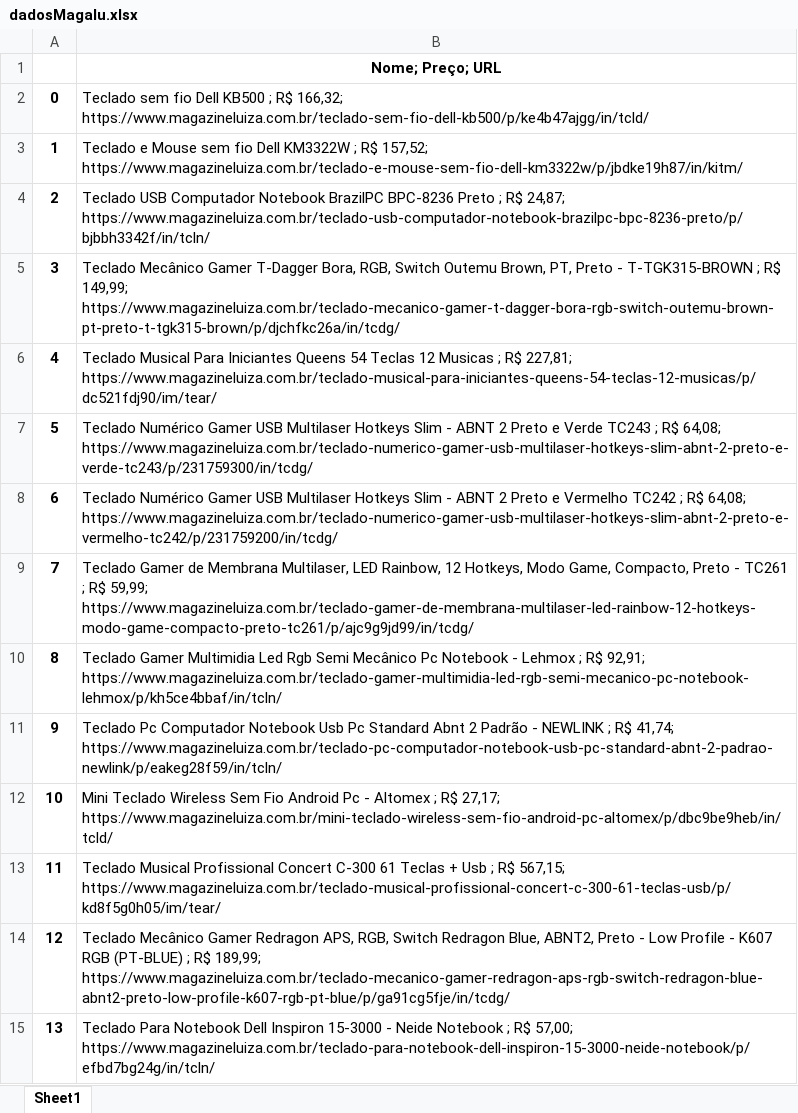
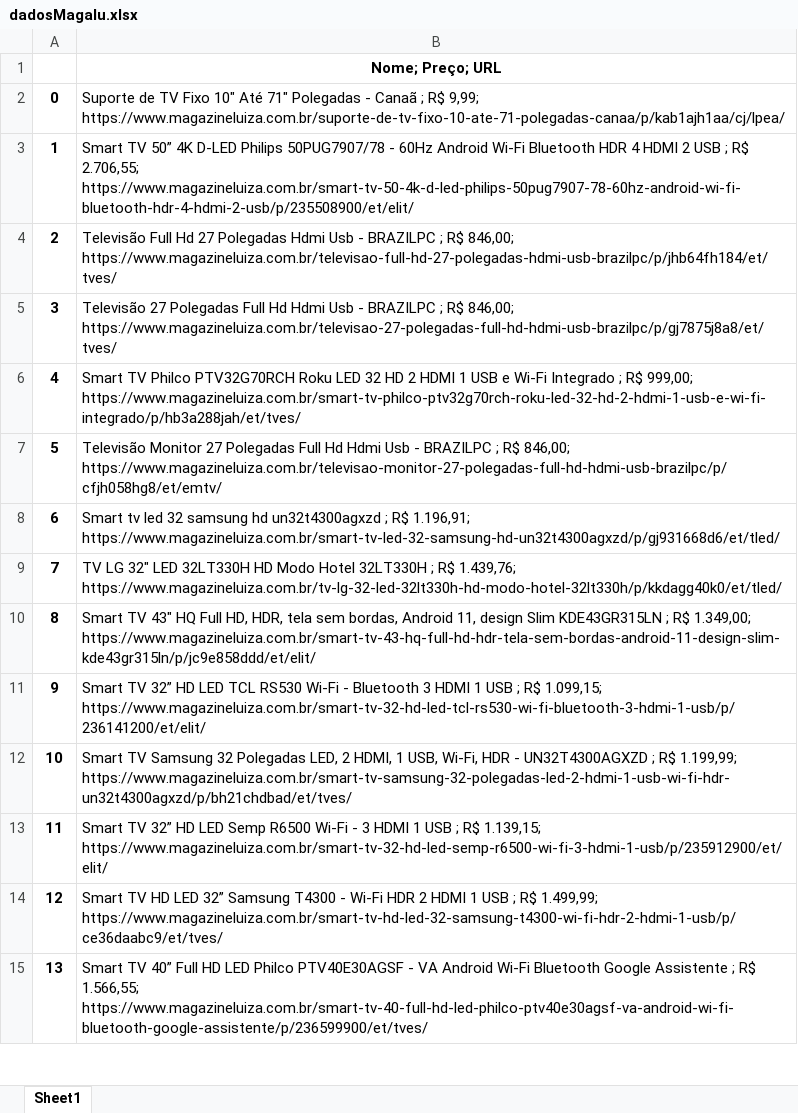
Before and after one commit to marques-matheus/Python, an Excel workbook: Magalu/dadosMagalu.xlsx, sheet Sheet1, drawn as a sheet; only a part is shown; values as stored, in another font and other column widths than the file's, no borders; the diff covers the shown part only; the diff names each change by its address in the sheet, - before the commit and + after, or states it on an @@ line.

```diff
--- a/Magalu/dadosMagalu.xlsx (sheet Sheet1)
+++ b/Magalu/dadosMagalu.xlsx (sheet Sheet1)
-B2: Teclado sem fio Dell KB500 ; R$ 166,32; https://www.magazineluiza.com.br/teclado-sem-fio-dell-kb500/p/ke4b47ajgg/in/tcld/
+B2: Suporte de TV Fixo 10" Até 71" Polegadas - Canaã ; R$ 9,99; https://www.magazineluiza.com.br/suporte-de-tv-fixo-10-ate-71-polegadas-canaa/p/kab1ajh1aa/cj/lpea/
-B3: Teclado e Mouse sem fio Dell KM3322W ; R$ 157,52; https://www.magazineluiza.com.br/teclado-e-mouse-sem-fio-dell-km3322w/p/jbdke19h87/in/kitm/
+B3: Smart TV 50” 4K D-LED Philips 50PUG7907/78 - 60Hz Android Wi-Fi Bluetooth HDR 4 HDMI 2 USB ; R$ 2.706,55; https://www.magazineluiza.com.br/smart-tv-50-4k-d-led-philips-50pug7907-78-60hz-android-wi-fi-bluetooth-hdr-4-hdmi-2-usb/p/235508900/et/elit/
-B4: Teclado USB Computador Notebook BrazilPC BPC-8236 Preto ; R$ 24,87; https://www.magazineluiza.com.br/teclado-usb-computador-notebook-brazilpc-bpc-8236-preto/p/bjbbh3342f/in/tcln/
+B4: Televisão Full Hd 27 Polegadas Hdmi Usb - BRAZILPC ; R$ 846,00; https://www.magazineluiza.com.br/televisao-full-hd-27-polegadas-hdmi-usb-brazilpc/p/jhb64fh184/et/tves/
-B5: Teclado Mecânico Gamer T-Dagger Bora, RGB, Switch Outemu Brown, PT, Preto - T-TGK315-BROWN ; R$ 149,99; https://www.magazineluiza.com.br/teclado-mecanico-gamer-t-dagger-bora-rgb-switch-outemu-brown-pt-preto-t-tgk315-brown/p/djchfkc26a/in/tcdg/
+B5: Televisão 27 Polegadas Full Hd Hdmi Usb - BRAZILPC ; R$ 846,00; https://www.magazineluiza.com.br/televisao-27-polegadas-full-hd-hdmi-usb-brazilpc/p/gj7875j8a8/et/tves/
-B6: Teclado Musical Para Iniciantes Queens 54 Teclas 12 Musicas ; R$ 227,81; https://www.magazineluiza.com.br/teclado-musical-para-iniciantes-queens-54-teclas-12-musicas/p/dc521fdj90/im/tear/
+B6: Smart TV Philco PTV32G70RCH Roku LED 32 HD 2 HDMI 1 USB e Wi-Fi Integrado ; R$ 999,00; https://www.magazineluiza.com.br/smart-tv-philco-ptv32g70rch-roku-led-32-hd-2-hdmi-1-usb-e-wi-fi-integrado/p/hb3a288jah/et/tves/
-B7: Teclado Numérico Gamer USB Multilaser Hotkeys Slim - ABNT 2 Preto e Verde TC243 ; R$ 64,08; https://www.magazineluiza.com.br/teclado-numerico-gamer-usb-multilaser-hotkeys-slim-abnt-2-preto-e-verde-tc243/p/231759300/in/tcdg/
+B7: Televisão Monitor 27 Polegadas Full Hd Hdmi Usb - BRAZILPC ; R$ 846,00; https://www.magazineluiza.com.br/televisao-monitor-27-polegadas-full-hd-hdmi-usb-brazilpc/p/cfjh058hg8/et/emtv/
-B8: Teclado Numérico Gamer USB Multilaser Hotkeys Slim - ABNT 2 Preto e Vermelho TC242 ; R$ 64,08; https://www.magazineluiza.com.br/teclado-numerico-gamer-usb-multilaser-hotkeys-slim-abnt-2-preto-e-vermelho-tc242/p/231759200/in/tcdg/
+B8: Smart tv led 32 samsung hd un32t4300agxzd ; R$ 1.196,91; https://www.magazineluiza.com.br/smart-tv-led-32-samsung-hd-un32t4300agxzd/p/gj931668d6/et/tled/
-B9: Teclado Gamer de Membrana Multilaser, LED Rainbow, 12 Hotkeys, Modo Game, Compacto, Preto - TC261 ; R$ 59,99; https://www.magazineluiza.com.br/teclado-gamer-de-membrana-multilaser-led-rainbow-12-hotkeys-modo-game-compacto-preto-tc261/p/ajc9g9jd99/in/tcdg/
+B9: TV LG 32" LED 32LT330H HD Modo Hotel 32LT330H ; R$ 1.439,76; https://www.magazineluiza.com.br/tv-lg-32-led-32lt330h-hd-modo-hotel-32lt330h/p/kkdagg40k0/et/tled/
-B10: Teclado Gamer Multimidia Led Rgb Semi Mecânico Pc Notebook - Lehmox ; R$ 92,91; https://www.magazineluiza.com.br/teclado-gamer-multimidia-led-rgb-semi-mecanico-pc-notebook-lehmox/p/kh5ce4bbaf/in/tcln/
+B10: Smart TV 43" HQ Full HD, HDR, tela sem bordas, Android 11, design Slim KDE43GR315LN ; R$ 1.349,00; https://www.magazineluiza.com.br/smart-tv-43-hq-full-hd-hdr-tela-sem-bordas-android-11-design-slim-kde43gr315ln/p/jc9e858ddd/et/elit/
-B11: Teclado Pc Computador Notebook Usb Pc Standard Abnt 2 Padrão - NEWLINK ; R$ 41,74; https://www.magazineluiza.com.br/teclado-pc-computador-notebook-usb-pc-standard-abnt-2-padrao-newlink/p/eakeg28f59/in/tcln/
+B11: Smart TV 32” HD LED TCL RS530 Wi-Fi - Bluetooth 3 HDMI 1 USB ; R$ 1.099,15; https://www.magazineluiza.com.br/smart-tv-32-hd-led-tcl-rs530-wi-fi-bluetooth-3-hdmi-1-usb/p/236141200/et/elit/
-B12: Mini Teclado Wireless Sem Fio Android Pc - Altomex ; R$ 27,17; https://www.magazineluiza.com.br/mini-teclado-wireless-sem-fio-android-pc-altomex/p/dbc9be9heb/in/tcld/
+B12: Smart TV Samsung 32 Polegadas LED, 2 HDMI, 1 USB, Wi-Fi, HDR - UN32T4300AGXZD ; R$ 1.199,99; https://www.magazineluiza.com.br/smart-tv-samsung-32-polegadas-led-2-hdmi-1-usb-wi-fi-hdr-un32t4300agxzd/p/bh21chdbad/et/tves/
-B13: Teclado Musical Profissional Concert C-300 61 Teclas + Usb ; R$ 567,15; https://www.magazineluiza.com.br/teclado-musical-profissional-concert-c-300-61-teclas-usb/p/kd8f5g0h05/im/tear/
+B13: Smart TV 32” HD LED Semp R6500 Wi-Fi - 3 HDMI 1 USB ; R$ 1.139,15; https://www.magazineluiza.com.br/smart-tv-32-hd-led-semp-r6500-wi-fi-3-hdmi-1-usb/p/235912900/et/elit/
-B14: Teclado Mecânico Gamer Redragon APS, RGB, Switch Redragon Blue, ABNT2, Preto - Low Profile - K607 RGB (PT-BLUE) ; R$ 189,99; https://www.magazineluiza.com.br/teclado-mecanico-gamer-redragon-aps-rgb-switch-redragon-blue-abnt2-preto-low-profile-k607-rgb-pt-blue/p/ga91cg5fje/in/tcdg/
+B14: Smart TV HD LED 32” Samsung T4300 - Wi-Fi HDR 2 HDMI 1 USB ; R$ 1.499,99; https://www.magazineluiza.com.br/smart-tv-hd-led-32-samsung-t4300-wi-fi-hdr-2-hdmi-1-usb/p/ce36daabc9/et/tves/
-B15: Teclado Para Notebook Dell Inspiron 15-3000 - Neide Notebook ; R$ 57,00; https://www.magazineluiza.com.br/teclado-para-notebook-dell-inspiron-15-3000-neide-notebook/p/efbd7bg24g/in/tcln/
+B15: Smart TV 40” Full HD LED Philco PTV40E30AGSF - VA Android Wi-Fi Bluetooth Google Assistente ; R$ 1.566,55; https://www.magazineluiza.com.br/smart-tv-40-full-hd-led-philco-ptv40e30agsf-va-android-wi-fi-bluetooth-google-assistente/p/236599900/et/tves/
```
Also changed, not shown: 48 edited cells elsewhere in this sheet, 4 other files.
